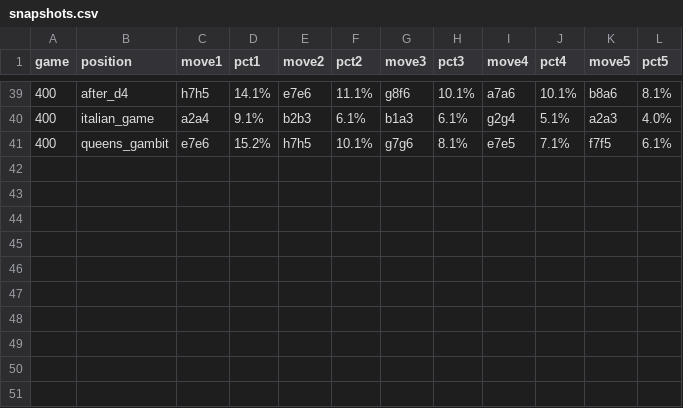
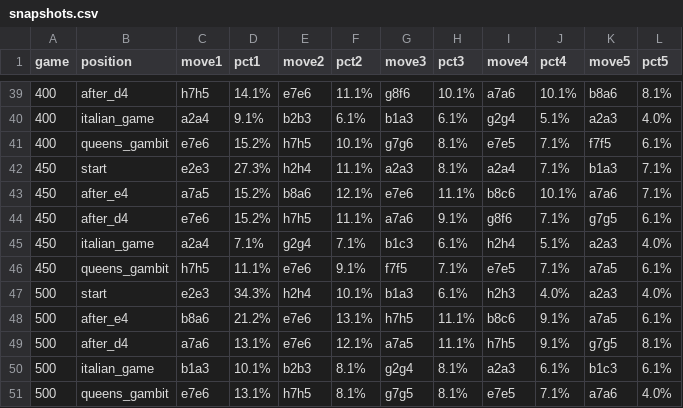
Before and after one commit to Rob-MeepMeep/chess-ai, a CSV file: logs/run20/snapshots.csv, drawn as a sheet; only a part is shown, gaps mark what is left out; the diff names each change by its address in the sheet, - before the commit and + after, or states it on an @@ line.

Commit message:
Run20 Data push

```diff
--- a/logs/run20/snapshots.csv
+++ b/logs/run20/snapshots.csv
+row 42: 450 | start | e2e3 | 27.3% | h2h4 | 11.1% | a2a3 | 8.1% | a2a4 | 7.1% | b1a3 | 7.1%
+row 43: 450 | after_e4 | a7a5 | 15.2% | b8a6 | 12.1% | e7e6 | 11.1% | b8c6 | 10.1% | a7a6 | 7.1%
+row 44: 450 | after_d4 | e7e6 | 15.2% | h7h5 | 11.1% | a7a6 | 9.1% | g8f6 | 7.1% | g7g5 | 6.1%
+row 45: 450 | italian_game | a2a4 | 7.1% | g2g4 | 7.1% | b1c3 | 6.1% | h2h4 | 5.1% | a2a3 | 4.0%
+row 46: 450 | queens_gambit | h7h5 | 11.1% | e7e6 | 9.1% | f7f5 | 7.1% | e7e5 | 7.1% | a7a5 | 6.1%
+row 47: 500 | start | e2e3 | 34.3% | h2h4 | 10.1% | b1a3 | 6.1% | h2h3 | 4.0% | a2a3 | 4.0%
+row 48: 500 | after_e4 | b8a6 | 21.2% | e7e6 | 13.1% | h7h5 | 11.1% | b8c6 | 9.1% | a7a5 | 6.1%
+row 49: 500 | after_d4 | a7a6 | 13.1% | e7e6 | 12.1% | a7a5 | 11.1% | h7h5 | 9.1% | g7g5 | 8.1%
+row 50: 500 | italian_game | b1a3 | 10.1% | b2b3 | 8.1% | g2g4 | 8.1% | a2a3 | 6.1% | b1c3 | 6.1%
+row 51: 500 | queens_gambit | e7e6 | 13.1% | h7h5 | 8.1% | g7g5 | 8.1% | e7e5 | 7.1% | a7a6 | 4.0%
```
Also changed, not shown: logs/run20/material_probe.csv, logs/run20/training.csv, 3 other files.
